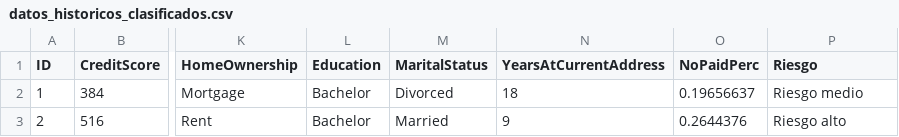
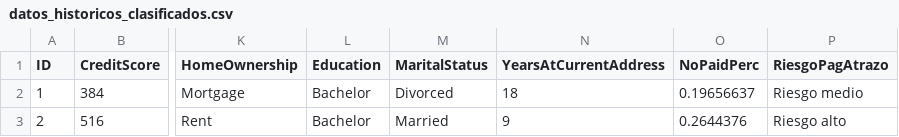
Before and after one commit to jfelipeo/Analitica_Finanzas, a CSV file: data/datos_historicos_clasificados.csv, drawn as a sheet; only a part is shown, gaps mark what is left out; the diff names each change by its address in the sheet, - before the commit and + after, or states it on an @@ line.

```diff
--- a/data/datos_historicos_clasificados.csv
+++ b/data/datos_historicos_clasificados.csv
-P1: Riesgo
+P1: RiesgoPagAtrazo
```
Also changed, not shown: 5 other files.
